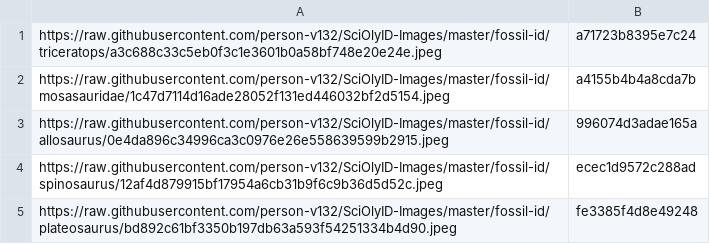
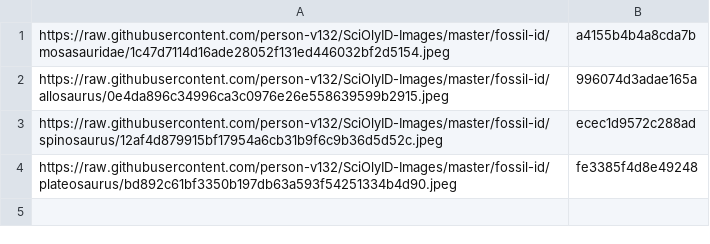
Before and after one commit to person-v132/SciOlyID-Images, a CSV file: fossil-id/hashes.csv, drawn as a sheet; the diff names each change by its address in the sheet, - before the commit and + after, or states it on an @@ line.

```diff
--- a/fossil-id/hashes.csv
+++ b/fossil-id/hashes.csv
-row 1: https://raw.githubusercontent.com/person-v132/SciOlyID-Images/master/fossil-id/triceratops/a3c688c33c5eb0f3c1e3601b0a58bf748e20e24e.jpeg | a71723b8395e7c24
```
